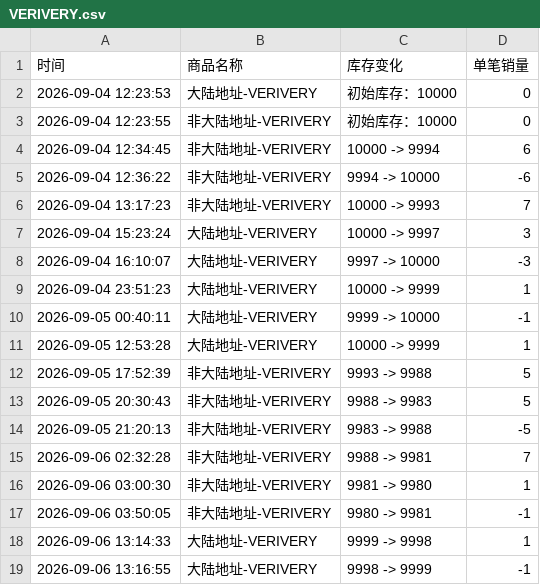
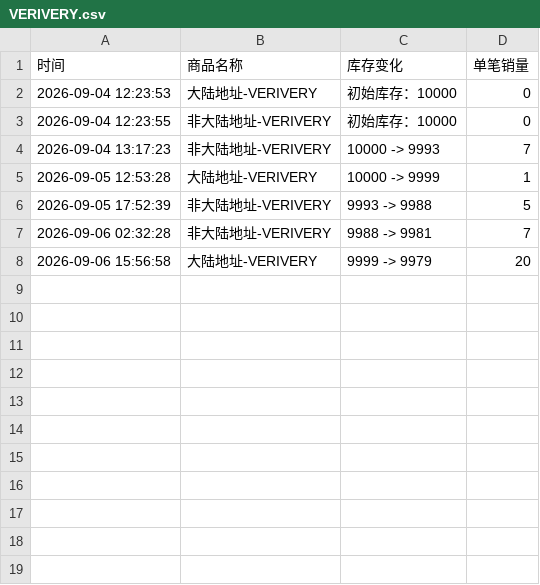
Before and after one commit to Juineii/verivery_imini0906, a CSV file: VERIVERY.csv, drawn as a sheet.

```diff
--- a/VERIVERY.csv
+++ b/VERIVERY.csv
@@ -3,17 +3,6 @@
 2026-09-04 12:23:55,非大陆地址-VERIVERY,初始库存：10000,0
-2026-09-04 12:34:45,非大陆地址-VERIVERY,10000 -> 9994,6
-2026-09-04 12:36:22,非大陆地址-VERIVERY,9994 -> 10000,-6
 2026-09-04 13:17:23,非大陆地址-VERIVERY,10000 -> 9993,7
-2026-09-04 15:23:24,大陆地址-VERIVERY,10000 -> 9997,3
-2026-09-04 16:10:07,大陆地址-VERIVERY,9997 -> 10000,-3
-2026-09-04 23:51:23,大陆地址-VERIVERY,10000 -> 9999,1
-2026-09-05 00:40:11,大陆地址-VERIVERY,9999 -> 10000,-1
 2026-09-05 12:53:28,大陆地址-VERIVERY,10000 -> 9999,1
 2026-09-05 17:52:39,非大陆地址-VERIVERY,9993 -> 9988,5
-2026-09-05 20:30:43,非大陆地址-VERIVERY,9988 -> 9983,5
-2026-09-05 21:20:13,非大陆地址-VERIVERY,9983 -> 9988,-5
 2026-09-06 02:32:28,非大陆地址-VERIVERY,9988 -> 9981,7
-2026-09-06 03:00:30,非大陆地址-VERIVERY,9981 -> 9980,1
-2026-09-06 03:50:05,非大陆地址-VERIVERY,9980 -> 9981,-1
-2026-09-06 13:14:33,大陆地址-VERIVERY,9999 -> 9998,1
-2026-09-06 13:16:55,大陆地址-VERIVERY,9998 -> 9999,-1
+2026-09-06 15:56:58,大陆地址-VERIVERY,9999 -> 9979,20
```
Also changed, not shown: GYEHYEON.csv, 2 other files.
